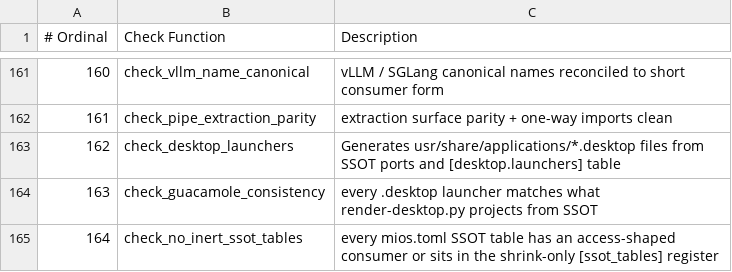
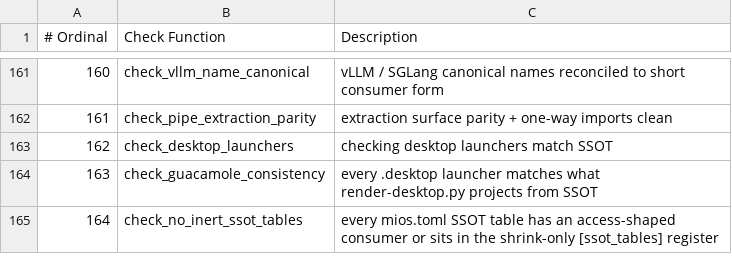
Before and after one commit to mios-dev/MiOS, a TSV file: usr/share/mios/reference/drift-gate-index.tsv, drawn as a sheet; only a part is shown, gaps mark what is left out.

Commit message:
feat(gen): port render-desktop to native Rust subcommand (AGY-1104 / Phase 3.8)
- Port Freedesktop .desktop launcher generation from tools/render-desktop.py into native Rust subcommand in tools/native/mios-gen
- Implement load_ssot, render_launcher, unmanaged launcher detection, missing launcher detection, and CRLF-normalized content drift check
- Wire render-desktop subcommand into tools/native/mios-gen/src/main.rs with text and structured JSON format output
- Update automation/98-drift-checks.sh check_desktop_launchers to dispatch native_bin mios-gen render-desktop first
- Update tools/sync-generated.sh step 4 to dispatch _gen render-desktop
- Update usr/share/mios/mios.toml projection registry surface and register tools/render-desktop.py under [rust.categories.gen].replaces (11 deleted scripts total)
- Strangler-delete tools/render-desktop.py and tools/test_render-desktop.py
- Add Trycmd golden master fixtures in tests/golden/render-desktop/ and two-sided integration tests in tools/native/mios-gen/tests/render_desktop.rs
- Pass all 6 standing gates, sync-bootstrap --check, ci-suites --check, and certified by Subagent Trio (Reviewer, Challenger, Auditor)

```diff
--- a/usr/share/mios/reference/drift-gate-index.tsv
+++ b/usr/share/mios/reference/drift-gate-index.tsv
@@ -162,3 +162,3 @@
 161	check_pipe_extraction_parity	extraction surface parity + one-way imports clean
-162	check_desktop_launchers	Generates usr/share/applications/*.desktop files from SSOT ports and [desktop.launchers] table
+162	check_desktop_launchers	checking desktop launchers match SSOT
 163	check_guacamole_consistency	every .desktop launcher matches what render-desktop.py projects from SSOT
```
Also changed, not shown: 20 other files.
